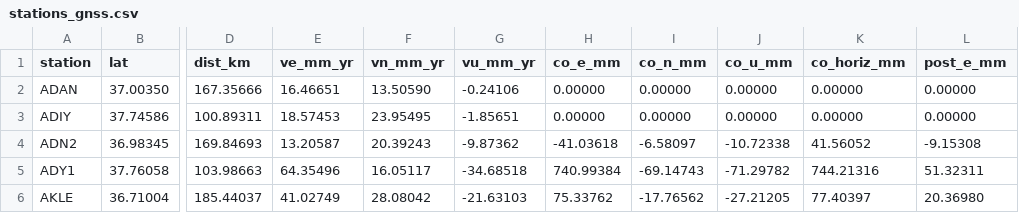
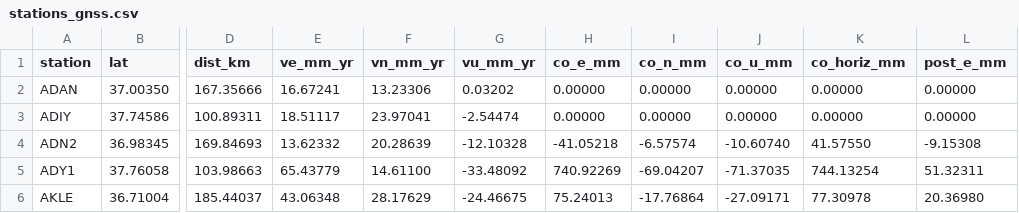
Before and after one commit to SismoKaos-Research/chaosmap, a CSV file: out/kahramanmaras2023/stations_gnss.csv, drawn as a sheet; only a part is shown, gaps mark what is left out; the diff covers the shown part only; the diff names each change by its address in the sheet, - before the commit and + after, or states it on an @@ line.

```diff
--- a/out/kahramanmaras2023/stations_gnss.csv
+++ b/out/kahramanmaras2023/stations_gnss.csv
-E2 (ve_mm_yr): 16.46651
+E2 (ve_mm_yr): 16.67241
-F2 (vn_mm_yr): 13.50590
+F2 (vn_mm_yr): 13.23306
-G2 (vu_mm_yr): -0.24106
+G2 (vu_mm_yr): 0.03202
-E3 (ve_mm_yr): 18.57453
+E3 (ve_mm_yr): 18.51117
-F3 (vn_mm_yr): 23.95495
+F3 (vn_mm_yr): 23.97041
-G3 (vu_mm_yr): -1.85651
+G3 (vu_mm_yr): -2.54474
-E4 (ve_mm_yr): 13.20587
+E4 (ve_mm_yr): 13.62332
-F4 (vn_mm_yr): 20.39243
+F4 (vn_mm_yr): 20.28639
-G4 (vu_mm_yr): -9.87362
+G4 (vu_mm_yr): -12.10328
-H4 (co_e_mm): -41.03618
+H4 (co_e_mm): -41.05218
-I4 (co_n_mm): -6.58097
+I4 (co_n_mm): -6.57574
-J4 (co_u_mm): -10.72338
+J4 (co_u_mm): -10.60740
-K4 (co_horiz_mm): 41.56052
+K4 (co_horiz_mm): 41.57550
-E5 (ve_mm_yr): 64.35496
+E5 (ve_mm_yr): 65.43779
-F5 (vn_mm_yr): 16.05117
+F5 (vn_mm_yr): 14.61100
-G5 (vu_mm_yr): -34.68518
+G5 (vu_mm_yr): -33.48092
-H5 (co_e_mm): 740.99384
+H5 (co_e_mm): 740.92269
-I5 (co_n_mm): -69.14743
+I5 (co_n_mm): -69.04207
-J5 (co_u_mm): -71.29782
+J5 (co_u_mm): -71.37035
-K5 (co_horiz_mm): 744.21316
+K5 (co_horiz_mm): 744.13254
-E6 (ve_mm_yr): 41.02749
+E6 (ve_mm_yr): 43.06348
-F6 (vn_mm_yr): 28.08042
+F6 (vn_mm_yr): 28.17629
-G6 (vu_mm_yr): -21.63103
+G6 (vu_mm_yr): -24.46675
-H6 (co_e_mm): 75.33762
+H6 (co_e_mm): 75.24013
-I6 (co_n_mm): -17.76562
+I6 (co_n_mm): -17.76864
-J6 (co_u_mm): -27.21205
+J6 (co_u_mm): -27.09171
-K6 (co_horiz_mm): 77.40397
+K6 (co_horiz_mm): 77.30978
```
Also changed, not shown: 162 edited cells elsewhere in this file, out/kahramanmaras2023/grids.csv, out/kahramanmaras2023/slip_patches.csv, 11 other files.
